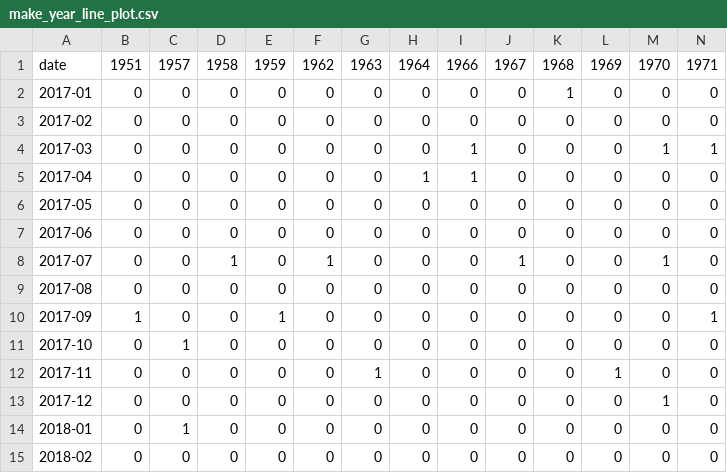
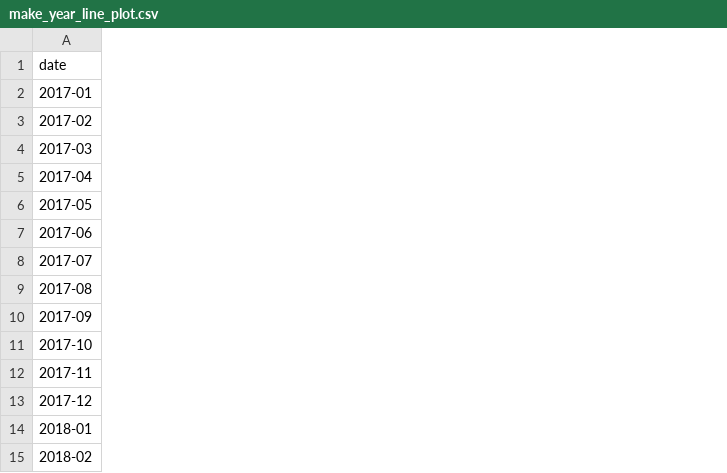
Before and after one commit to ptrBodnar/cloud_cars, a CSV file: data/make_year_line_plot.csv, drawn as a sheet; only a part is shown; the diff covers the shown part only; the diff names each change by its address in the sheet, - before the commit and + after, or states it on an @@ line.

```diff
--- a/data/make_year_line_plot.csv
+++ b/data/make_year_line_plot.csv
-column B, rows 1-15: 1951 | 0 | 0 | 0 | 0 | 0 | 0 | 0 | 0 | 1 | 0 | 0 | 0 | 0 | 0
-column C, rows 1-15: 1957 | 0 | 0 | 0 | 0 | 0 | 0 | 0 | 0 | 0 | 1 | 0 | 0 | 1 | 0
-column D, rows 1-15: 1958 | 0 | 0 | 0 | 0 | 0 | 0 | 1 | 0 | 0 | 0 | 0 | 0 | 0 | 0
-column E, rows 1-15: 1959 | 0 | 0 | 0 | 0 | 0 | 0 | 0 | 0 | 1 | 0 | 0 | 0 | 0 | 0
-column F, rows 1-15: 1962 | 0 | 0 | 0 | 0 | 0 | 0 | 1 | 0 | 0 | 0 | 0 | 0 | 0 | 0
-column G, rows 1-15: 1963 | 0 | 0 | 0 | 0 | 0 | 0 | 0 | 0 | 0 | 0 | 1 | 0 | 0 | 0
-column H, rows 1-15: 1964 | 0 | 0 | 0 | 1 | 0 | 0 | 0 | 0 | 0 | 0 | 0 | 0 | 0 | 0
-column I, rows 1-15: 1966 | 0 | 0 | 1 | 1 | 0 | 0 | 0 | 0 | 0 | 0 | 0 | 0 | 0 | 0
-column J, rows 1-15: 1967 | 0 | 0 | 0 | 0 | 0 | 0 | 1 | 0 | 0 | 0 | 0 | 0 | 0 | 0
-column K, rows 1-15: 1968 | 1 | 0 | 0 | 0 | 0 | 0 | 0 | 0 | 0 | 0 | 0 | 0 | 0 | 0
-column L, rows 1-15: 1969 | 0 | 0 | 0 | 0 | 0 | 0 | 0 | 0 | 0 | 0 | 1 | 0 | 0 | 0
-column M, rows 1-15: 1970 | 0 | 0 | 1 | 0 | 0 | 0 | 1 | 0 | 0 | 0 | 0 | 1 | 0 | 0
-column N, rows 1-15: 1971 | 0 | 0 | 1 | 0 | 0 | 0 | 0 | 0 | 1 | 0 | 0 | 0 | 0 | 0
```
Also changed, not shown: 26 removed columns elsewhere in this file, data/oblast_name_line_plot.csv, 6 other files.
